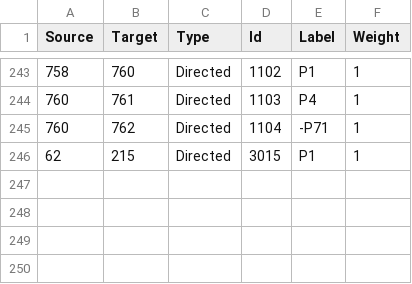
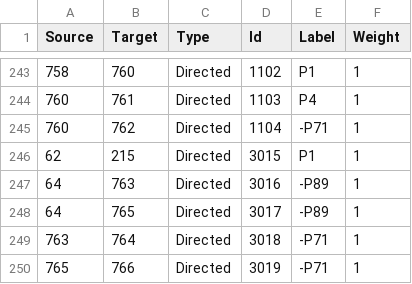
Before and after one commit to eamena-oxford/YHMP, a CSV file: eamena/source_data/resource_graphs/HERITAGE_RESOURCE_GROUP.E27_edges.csv, drawn as a sheet; only a part is shown, gaps mark what is left out; the diff names each change by its address in the sheet, - before the commit and + after, or states it on an @@ line.

```diff
--- a/eamena/source_data/resource_graphs/HERITAGE_RESOURCE_GROUP.E27_edges.csv
+++ b/eamena/source_data/resource_graphs/HERITAGE_RESOURCE_GROUP.E27_edges.csv
+row 247: 64 | 763 | Directed | 3016 | -P89 | 1
+row 248: 64 | 765 | Directed | 3017 | -P89 | 1
+row 249: 763 | 764 | Directed | 3018 | -P71 | 1
+row 250: 765 | 766 | Directed | 3019 | -P71 | 1
```
Also changed, not shown: eamena/source_data/concepts/authority_files/ENTITY_TYPE_X_ADOC.csv, eamena/source_data/resource_graphs/HERITAGE_RESOURCE_GROUP.E27_nodes.csv, 2 other files.
